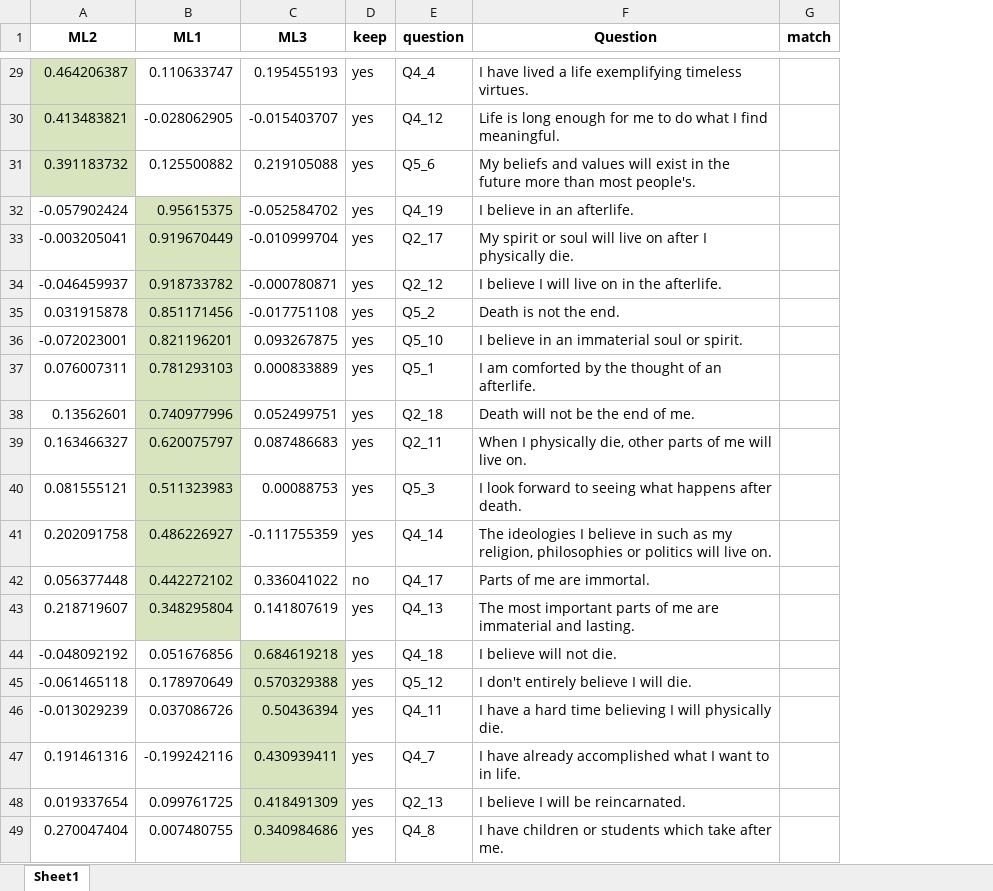
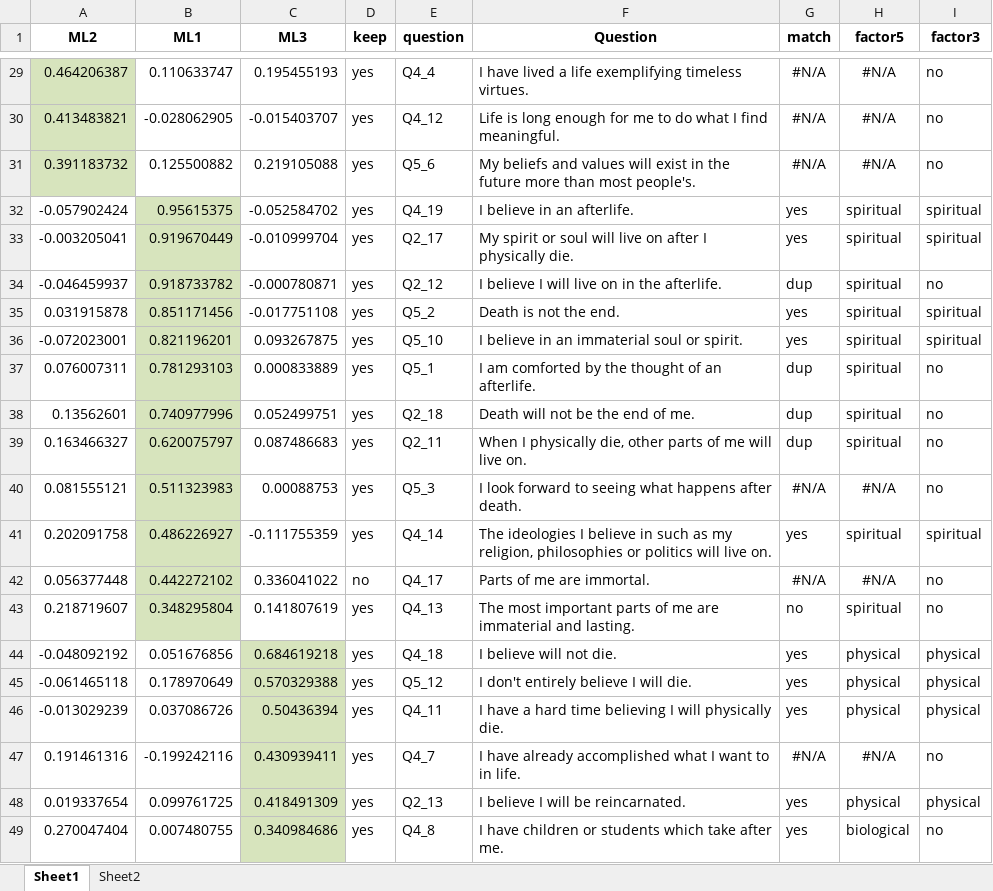
Before and after one commit to doomlab/Gen-Scale, an Excel workbook: 05_Manuscript/results/3_factor edit.xlsx, sheet Sheet1, drawn as a sheet; only a part is shown, gaps mark what is left out; values as stored, in another font and other column widths than the file's, no borders; the diff covers the shown part only; the diff names each change by its address in the sheet, - before the commit and + after, or states it on an @@ line.

```diff
--- a/05_Manuscript/results/3_factor edit.xlsx (sheet Sheet1)
+++ b/05_Manuscript/results/3_factor edit.xlsx (sheet Sheet1)
+sheet tab: Sheet2
+column H (factor5), rows 29-49: #N/A | #N/A | #N/A | spiritual | spiritual | spiritual | spiritual | spiritual | spiritual | spiritual | spiritual | #N/A | spiritual | #N/A | spiritual | physical | physical | physical | #N/A | physical | biological
+column I (factor3), rows 29-49: no | no | no | spiritual | spiritual | no | spiritual | spiritual | no | no | no | no | spiritual | no | no | physical | physical | physical | no | physical | no
-G29:G31 (match): (empty)
+G29:G31 (match): #N/A
-G32:G33 (match): (empty)
+G32:G33 (match): yes
-G34 (match): (empty)
+G34 (match): dup
-G35:G36 (match): (empty)
+G35:G36 (match): yes
-G37:G39 (match): (empty)
+G37:G39 (match): dup
-G40 (match): (empty)
+G40 (match): #N/A
-G41 (match): (empty)
+G41 (match): yes
-G42 (match): (empty)
+G42 (match): #N/A
-G43 (match): (empty)
+G43 (match): no
-G44:G46 (match): (empty)
+G44:G46 (match): yes
-G47 (match): (empty)
+G47 (match): #N/A
-G48:G49 (match): (empty)
+G48:G49 (match): yes
```
Also changed, not shown: 27 edited cells elsewhere in this sheet, 05_Manuscript/results/2_factor edit.xlsx, 05_Manuscript/results/5_factor edit.xlsx, 1 other file.
